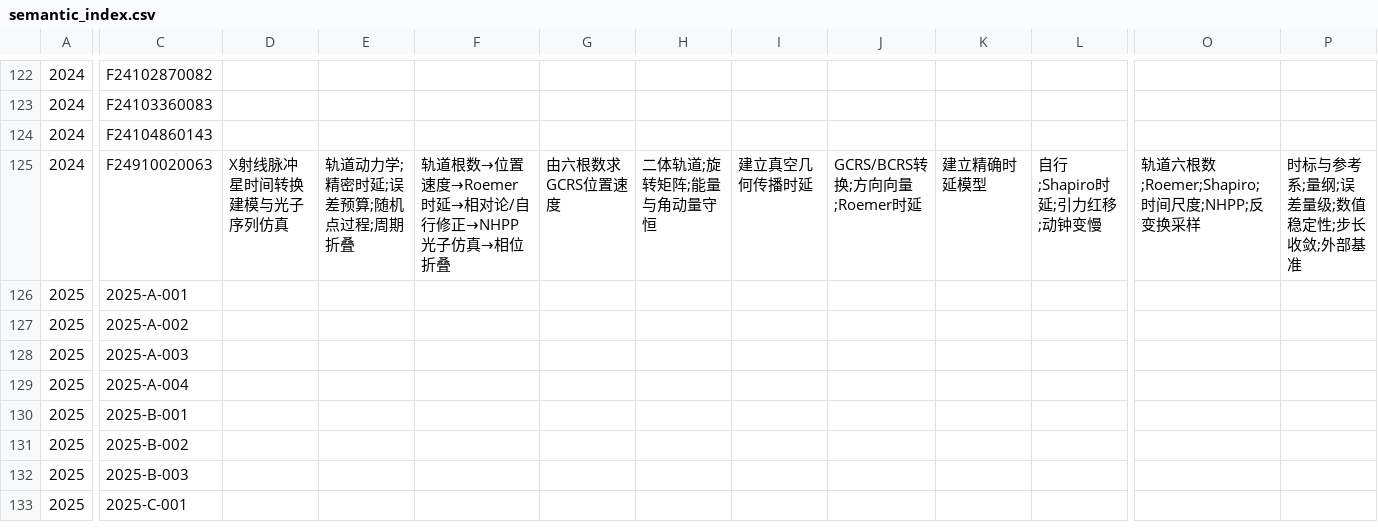
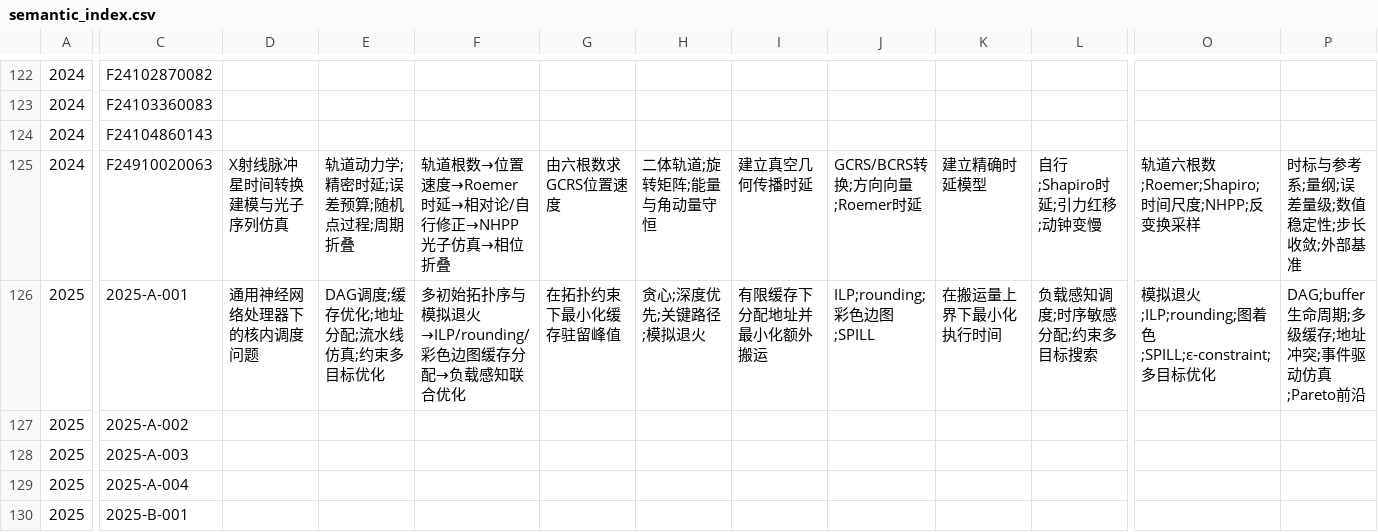
Before and after one commit to excalibur-saber-666/-Huawei_Cup, a CSV file: metadata/semantic_index.csv, drawn as a sheet; only a part is shown, gaps mark what is left out; the shorter side is filled out with more unchanged rows; the diff covers the shown part only; the diff names each change by its address in the sheet, - before the commit and + after, or states it on an @@ line.

```diff
--- a/metadata/semantic_index.csv
+++ b/metadata/semantic_index.csv
-D126: (empty)
+D126: 通用神经网络处理器下的核内调度问题
-E126: (empty)
+E126: DAG调度;缓存优化;地址分配;流水线仿真;约束多目标优化
-F126: (empty)
+F126: 多初始拓扑序与模拟退火→ILP/rounding/彩色边图缓存分配→负载感知联合优化
-G126: (empty)
+G126: 在拓扑约束下最小化缓存驻留峰值
-H126: (empty)
+H126: 贪心;深度优先;关键路径;模拟退火
-I126: (empty)
+I126: 有限缓存下分配地址并最小化额外搬运
-J126: (empty)
+J126: ILP;rounding;彩色边图;SPILL
-K126: (empty)
+K126: 在搬运量上界下最小化执行时间
-L126: (empty)
+L126: 负载感知调度;时序敏感分配;约束多目标搜索
-O126: (empty)
+O126: 模拟退火;ILP;rounding;图着色;SPILL;ε-constraint;多目标优化
-P126: (empty)
+P126: DAG;buffer生命周期;多级缓存;地址冲突;事件驱动仿真;Pareto前沿
```
Also changed, not shown: 9 edited cells elsewhere in this file, 8 other files.
